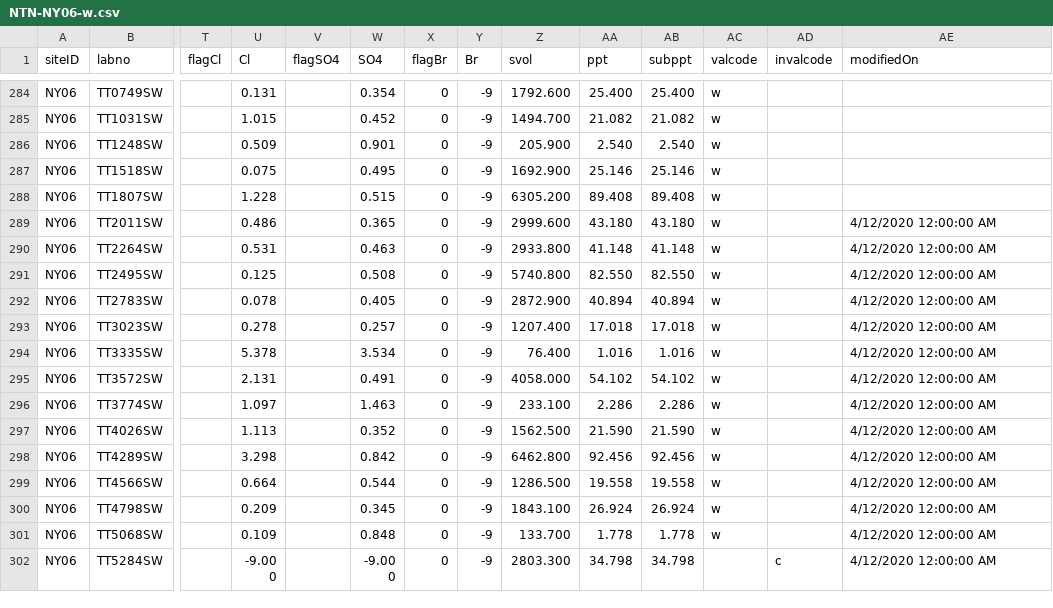
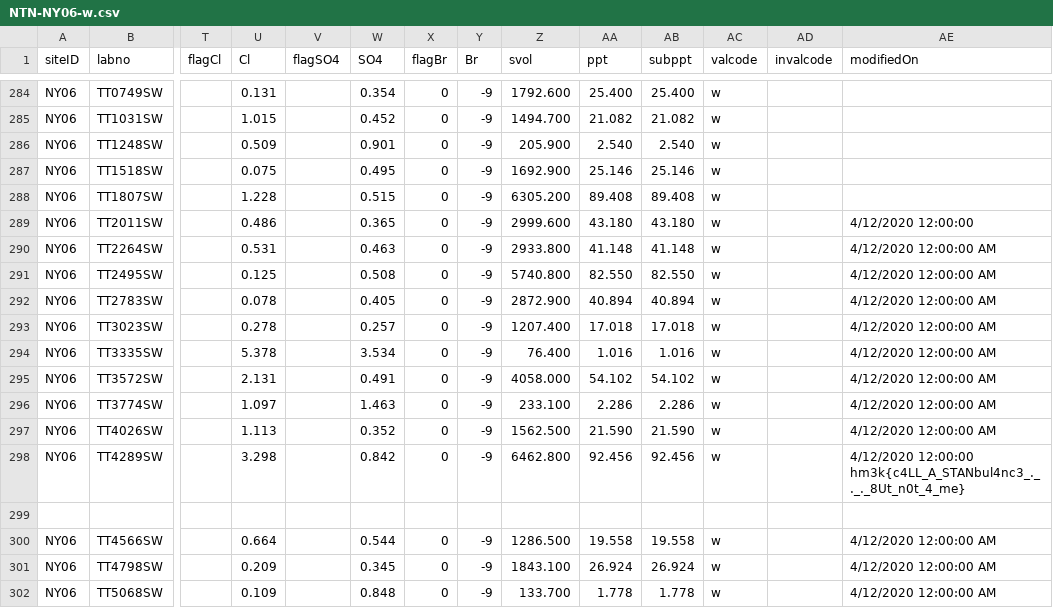
Before and after one commit to hackerman-3000/hackerman-3000.github.io, a CSV file: NTN-NY06-w.csv, drawn as a sheet; only a part is shown, gaps mark what is left out; the shorter side is filled out with more unchanged rows; rows hold the shown columns only; the diff names each change by its address in the sheet, - before the commit and + after, or states it on an @@ line.

Commit message:
Update NTN-NY06-w.csv

```diff
--- a/NTN-NY06-w.csv
+++ b/NTN-NY06-w.csv
-AE289 (modifiedOn): 4/12/2020 12:00:00 AM
+AE289 (modifiedOn): 4/12/2020 12:00:00
-AE298 (modifiedOn): 4/12/2020 12:00:00 AM
+AE298 (modifiedOn): 4/12/2020 12:00:00 hm3k{c4LL_A_STANbul4nc3_._._._8Ut_n0t_4_me}
+row 299: (empty)
```
